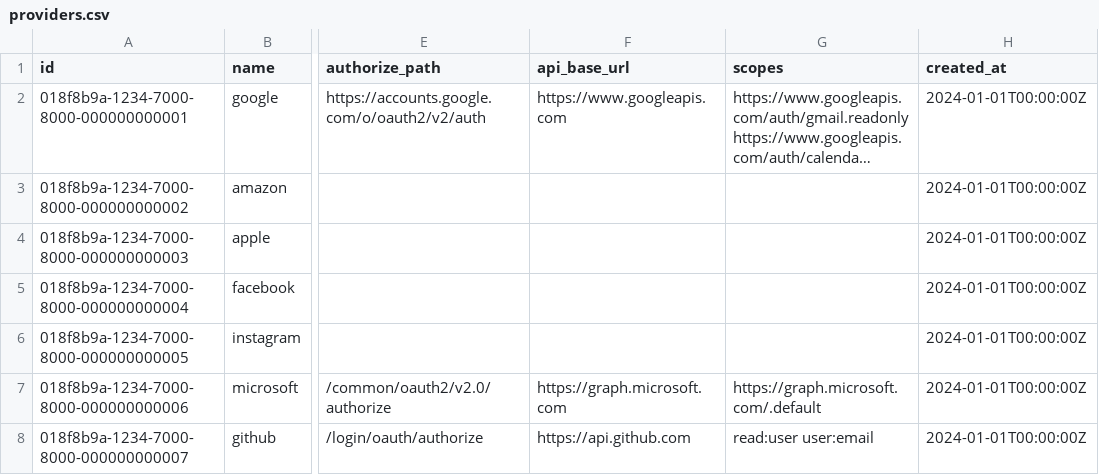
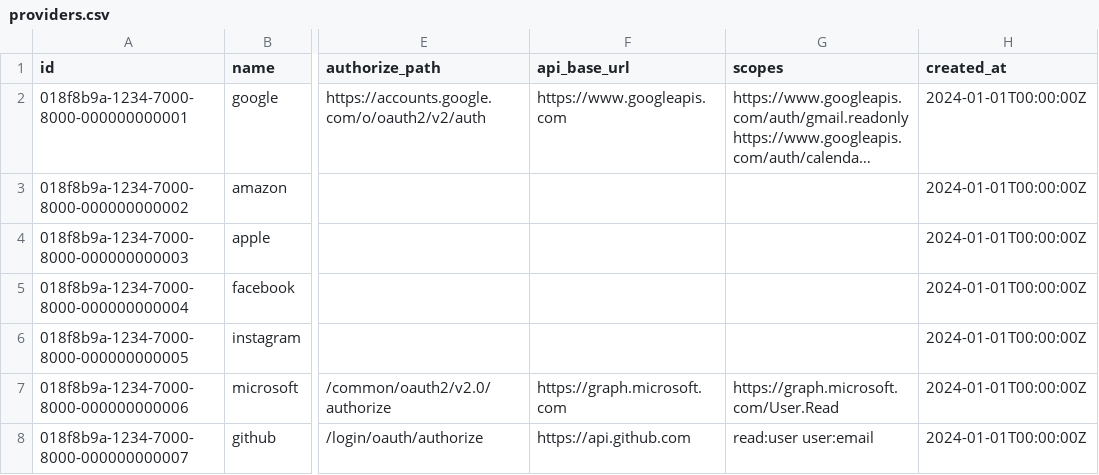
Before and after one commit to bennettchamberlain/Requiemv1, a CSV file: backend/apps/api/scripts/seed-database/providers-data/providers.csv, drawn as a sheet; only a part is shown, gaps mark what is left out; long unchanged cells end in …; the diff names each change by its address in the sheet, - before the commit and + after, or states it on an @@ line.

Commit message:
feat(ETL): handle microsoft connection. callback not implemented

```diff
--- a/backend/apps/api/scripts/seed-database/providers-data/providers.csv
+++ b/backend/apps/api/scripts/seed-database/providers-data/providers.csv
-G7 (scopes): https://graph.microsoft.com/.default
+G7 (scopes): https://graph.microsoft.com/User.Read
```
Also changed, not shown: 3 other files.
